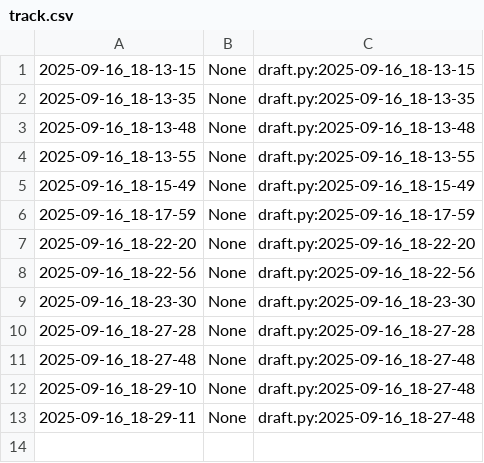
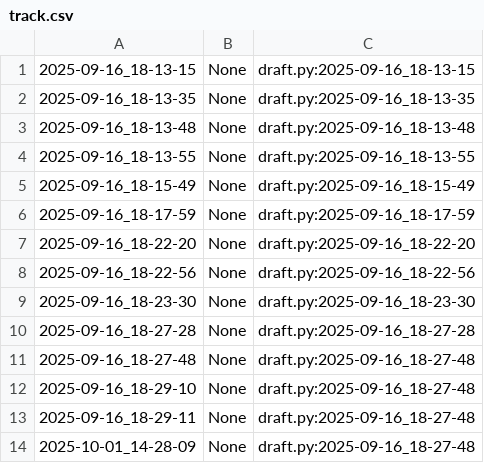
Before and after one commit to qxcode-course/poo-dd-ab-bloco-a-yass-00, a CSV file: poo/.tko/track/toalha/track.csv, drawn as a sheet.

Commit message:
atividade toalha terminada, tres horas

```diff
--- a/poo/.tko/track/toalha/track.csv
+++ b/poo/.tko/track/toalha/track.csv
@@ -13 +13,2 @@
 2025-09-16_18-29-11,None,draft.py:2025-09-16_18-27-48
+2025-10-01_14-28-09,None,draft.py:2025-09-16_18-27-48
```
Also changed, not shown: 9 other files.
